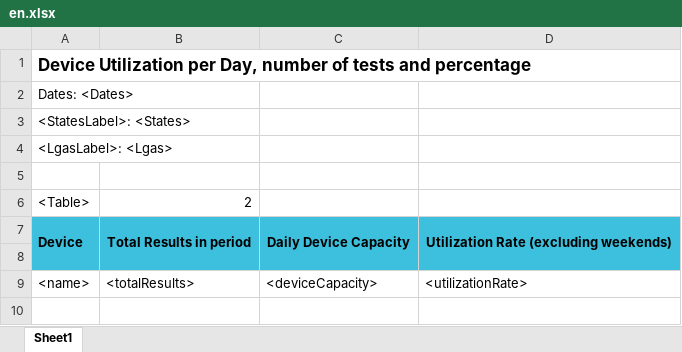
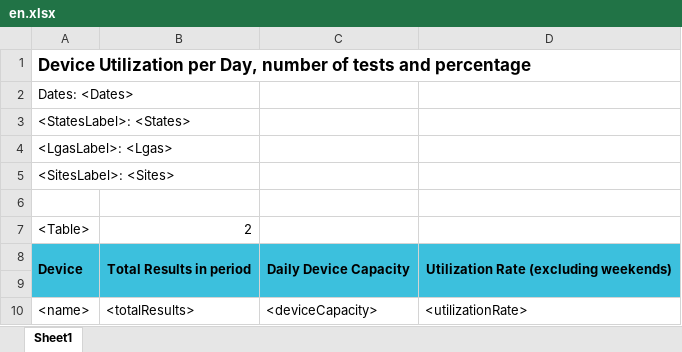
Before and after one commit to RahatSaqib/aspect, an Excel workbook: api/templates/device_utilization_per_day/en.xlsx, sheet Sheet1, drawn as a sheet; values as stored, in another font and other column widths than the file's, no borders; addresses are those after the commit; the diff names each change by its address in the sheet, - before the commit and + after, or states it on an @@ line.

Commit message:
Add sites placeholder in DeviceUtilizationPerDay report

```diff
--- a/api/templates/device_utilization_per_day/en.xlsx (sheet Sheet1)
+++ b/api/templates/device_utilization_per_day/en.xlsx (sheet Sheet1)
+row 5: <SitesLabel>: <Sites>
-A9:D9 fill: none
+A9:D9 fill: #3CC0DD
```
Also changed, not shown: 1 other file.
